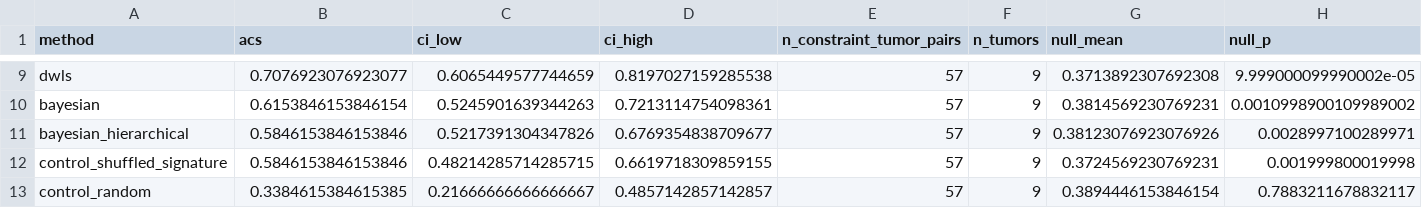
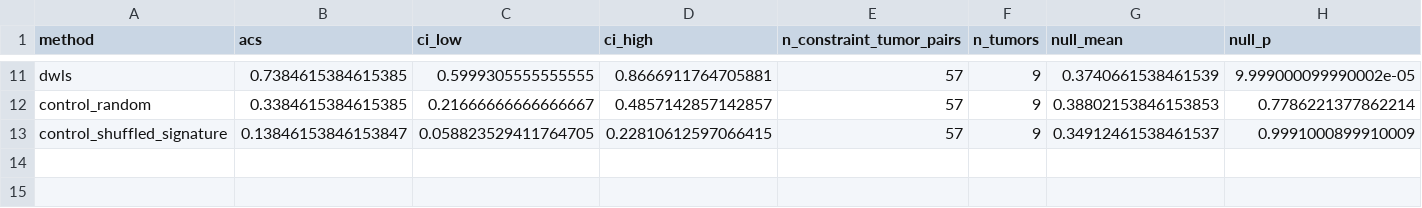
Before and after one commit to saguiler-collab/Tumor-Anatomy-Research, a CSV file: release/full_database_acs_leaderboard.csv, drawn as a sheet; only a part is shown, gaps mark what is left out; removed rows and columns are numbered as before the commit, all else as after; rows hold the shown columns only; the diff covers the shown part only; the diff names each change by its address in the sheet, - before the commit and + after, or states it on an @@ line.

```diff
--- a/release/full_database_acs_leaderboard.csv
+++ b/release/full_database_acs_leaderboard.csv
-B11 (acs): 0.7076923076923077
+B11 (acs): 0.7384615384615385
-C11 (ci_low): 0.6065449577744659
+C11 (ci_low): 0.5999305555555555
-D11 (ci_high): 0.8197027159285538
+D11 (ci_high): 0.8666911764705881
-G11 (null_mean): 0.3713892307692308
+G11 (null_mean): 0.3740661538461539
-row 10: bayesian | 0.6153846153846154 | 0.5245901639344263 | 0.7213114754098361 | 57 | 9 | 0.3814569230769231 | 0.0010998900109989002
-row 11: bayesian_hierarchical | 0.5846153846153846 | 0.5217391304347826 | 0.6769354838709677 | 57 | 9 | 0.38123076923076926 | 0.0028997100289971
-row 12: control_shuffled_signature | 0.5846153846153846 | 0.48214285714285715 | 0.6619718309859155 | 57 | 9 | 0.3724569230769231 | 0.001999800019998
-G12 (null_mean): 0.3894446153846154
+G12 (null_mean): 0.38802153846153853
-H12 (null_p): 0.7883211678832117
+H12 (null_p): 0.7786221377862214
+row 13: control_shuffled_signature | 0.13846153846153847 | 0.058823529411764705 | 0.22810612597066415 | 57 | 9 | 0.34912461538461537 | 0.9991000899910009
```
Also changed, not shown: 5 added rows, 3 removed rows and 22 edited cells elsewhere in this file, release/acs_cohort_sensitivity.csv, release/acs_leaderboard.csv, 29 other files.
